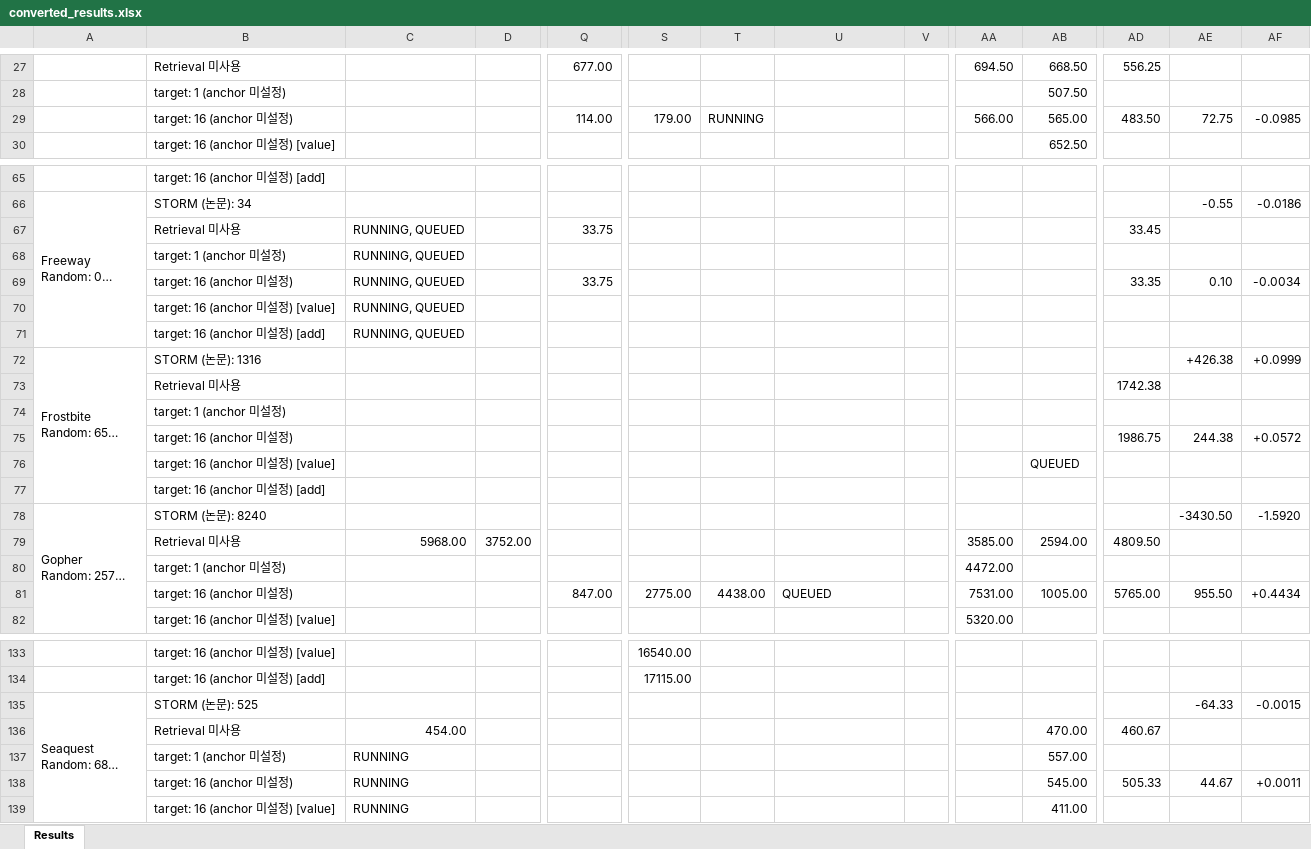
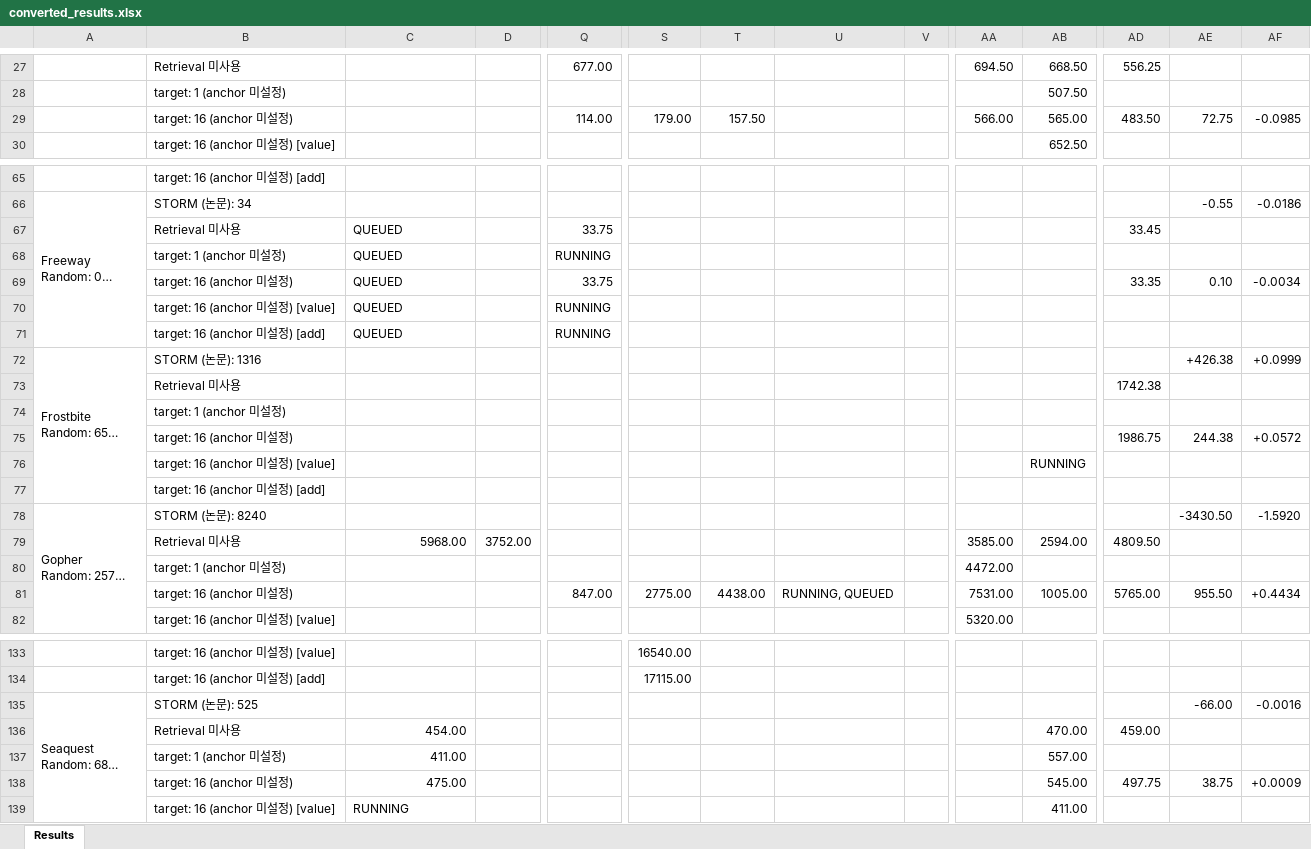
Before and after one commit to wrrte/STORM-1, an Excel workbook: results/converted_results.xlsx, sheet Results, drawn as a sheet; only a part is shown, gaps mark what is left out; long unchanged cells end in …; values as stored, in another font and other column widths than the file's, no cell formats; removed rows and columns are numbered as before the commit, all else as after; rows hold the shown columns only; the diff covers the shown part only; the diff names each change by its address in the sheet, - before the commit and + after, or states it on an @@ line.

```diff
--- a/results/converted_results.xlsx (sheet Results)
+++ b/results/converted_results.xlsx (sheet Results)
-T29: RUNNING
+T29: 157.50
-C67: RUNNING, QUEUED
+C67: QUEUED
-row 68:  | target: 1 (anchor 미설정) | RUNNING, QUEUED
+row 68:  | target: 1 (anchor 미설정) | QUEUED |  | RUNNING
-C69: RUNNING, QUEUED
+C69: QUEUED
-row 70:  | target: 16 (anchor 미설정) [value] | RUNNING, QUEUED
-row 71:  | target: 16 (anchor 미설정) [add] | RUNNING, QUEUED
+row 70:  | target: 16 (anchor 미설정) [value] | QUEUED |  | RUNNING
+row 71:  | target: 16 (anchor 미설정) [add] | QUEUED |  | RUNNING
-AB76: QUEUED
+AB76: RUNNING
-U81: QUEUED
+U81: RUNNING, QUEUED
-AE135: -64.33
+AE135: -66.00
-AF135: -0.0015
+AF135: -0.0016
-AD136: 460.67
+AD136: 459.00
-C137: RUNNING
+C137: 411.00
-C138: RUNNING
+C138: 475.00
-AD138: 505.33
+AD138: 497.75
-AE138: 44.67
+AE138: 38.75
-AF138: +0.0011
+AF138: +0.0009
```
Also changed, not shown: 1 added row, 1 removed row and 19 edited cells elsewhere in this sheet, cell formats, 4 other files.
